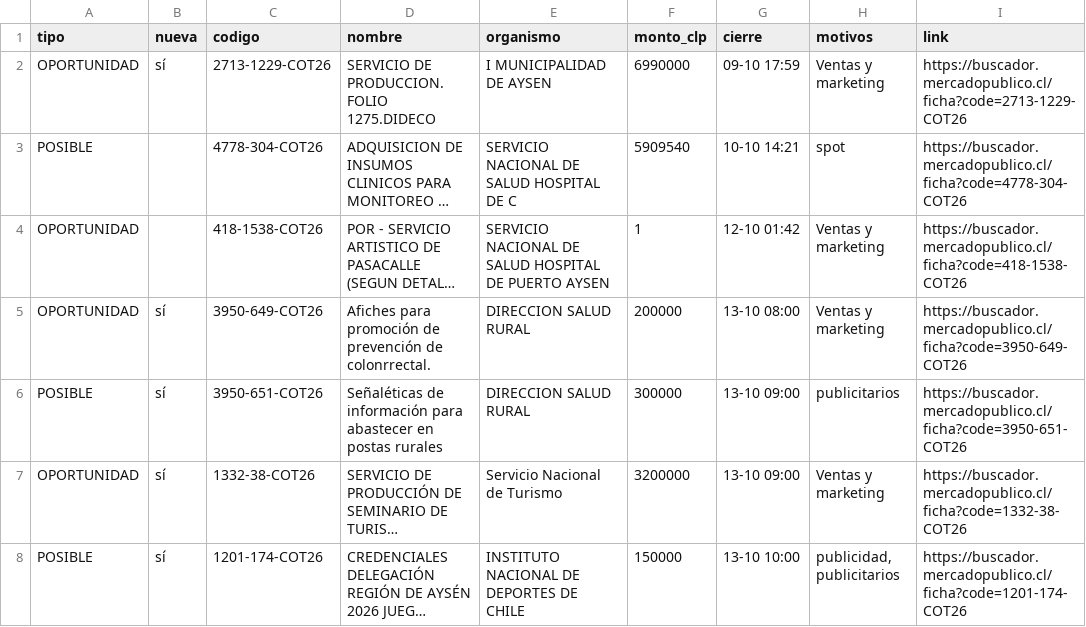
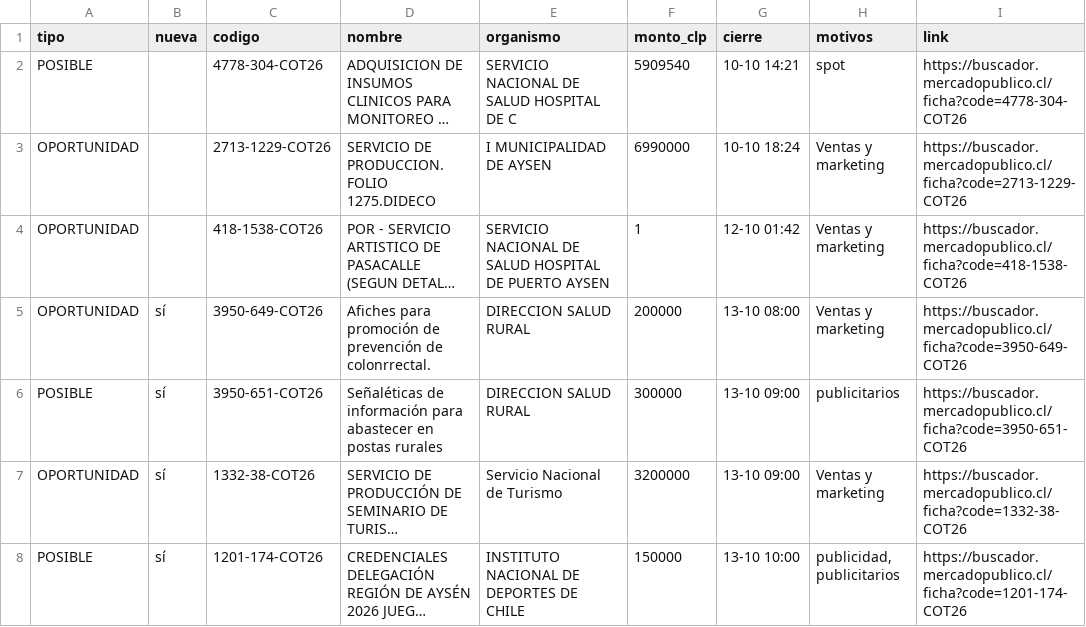
Before and after one commit to ricardoarevalo2/radar-aysen, a CSV file: docs/oportunidades.csv, drawn as a sheet; only a part is shown; long unchanged cells end in …; removed rows and columns are numbered as before the commit, all else as after; the diff names each change by its address in the sheet, - before the commit and + after, or states it on an @@ line.

```diff
--- a/docs/oportunidades.csv
+++ b/docs/oportunidades.csv
-row 2: OPORTUNIDAD | sí | 2713-1229-COT26 | SERVICIO DE PRODUCCION. FOLIO 1275.DIDECO | I MUNICIPALIDAD DE AYSEN | 6990000 | 09-10 17:59 | Ventas y marketing | https://buscador.mercadopublico.cl/ficha?code=2713-1229-COT26
+row 3: OPORTUNIDAD |  | 2713-1229-COT26 | SERVICIO DE PRODUCCION. FOLIO 1275.DIDECO | I MUNICIPALIDAD DE AYSEN | 6990000 | 10-10 18:24 | Ventas y marketing | https://buscador.mercadopublico.cl/ficha?code=2713-1229-COT26
```
Also changed, not shown: 6 other files.
